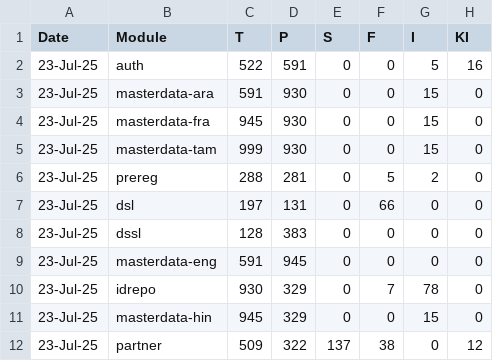
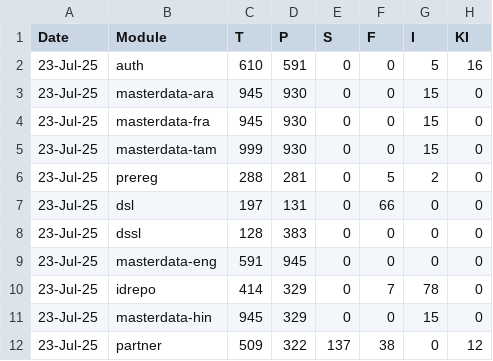
Before and after one commit to shivamg9/csv2sheet, a CSV file: source/cellbox21.csv, drawn as a sheet.

Commit message:
Update cellbox21.csv

```diff
--- a/source/cellbox21.csv
+++ b/source/cellbox21.csv
@@ -1,4 +1,4 @@
 Date,Module,T,P,S,F,I,KI,,,
-23-Jul-25,auth,522,591,0,0,5,16,,,
-23-Jul-25,masterdata-ara,591,930,0,0,15,0,,,
+23-Jul-25,auth,610,591,0,0,5,16,,,
+23-Jul-25,masterdata-ara,945,930,0,0,15,0,,,
 23-Jul-25,masterdata-fra,945,930,0,0,15,0,,,
@@ -9,3 +9,3 @@ Date,Module,T,P,S,F,I,KI,,,
 23-Jul-25,masterdata-eng,591,945,0,0,0,0,,,
-23-Jul-25,idrepo,930,329,0,7,78,0,,,
+23-Jul-25,idrepo,414,329,0,7,78,0,,,
 23-Jul-25,masterdata-hin,945,329,0,0,15,0,,,
```
